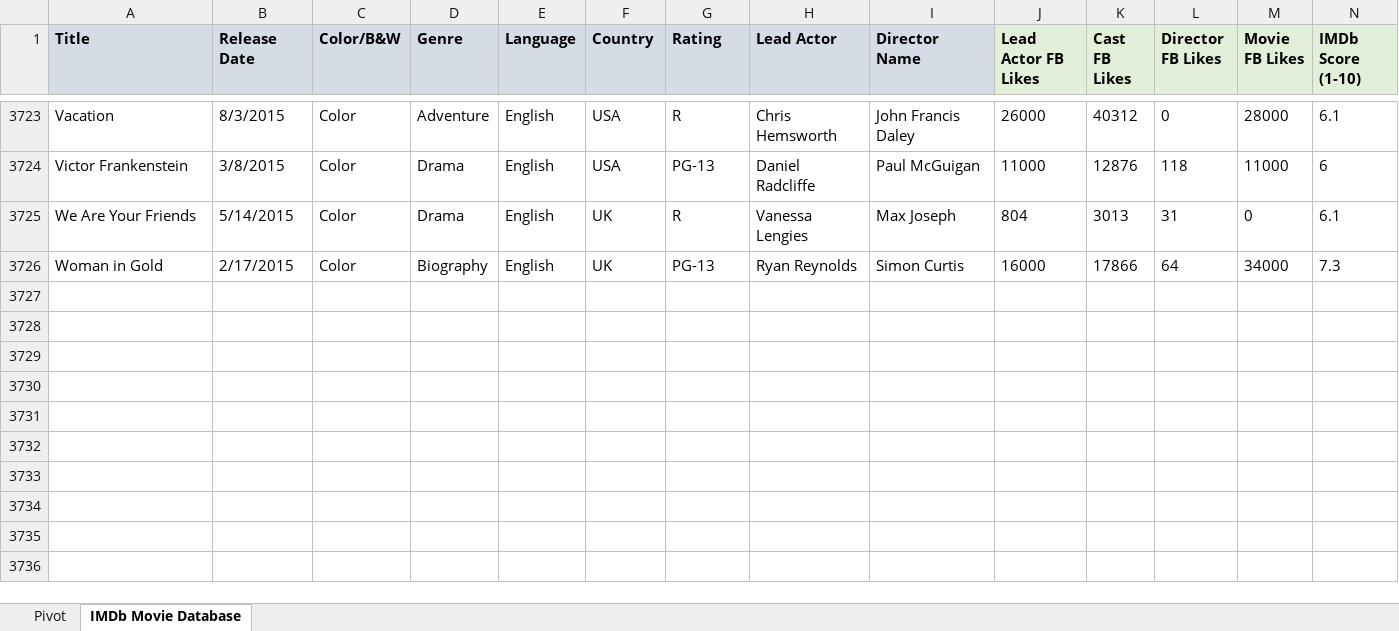
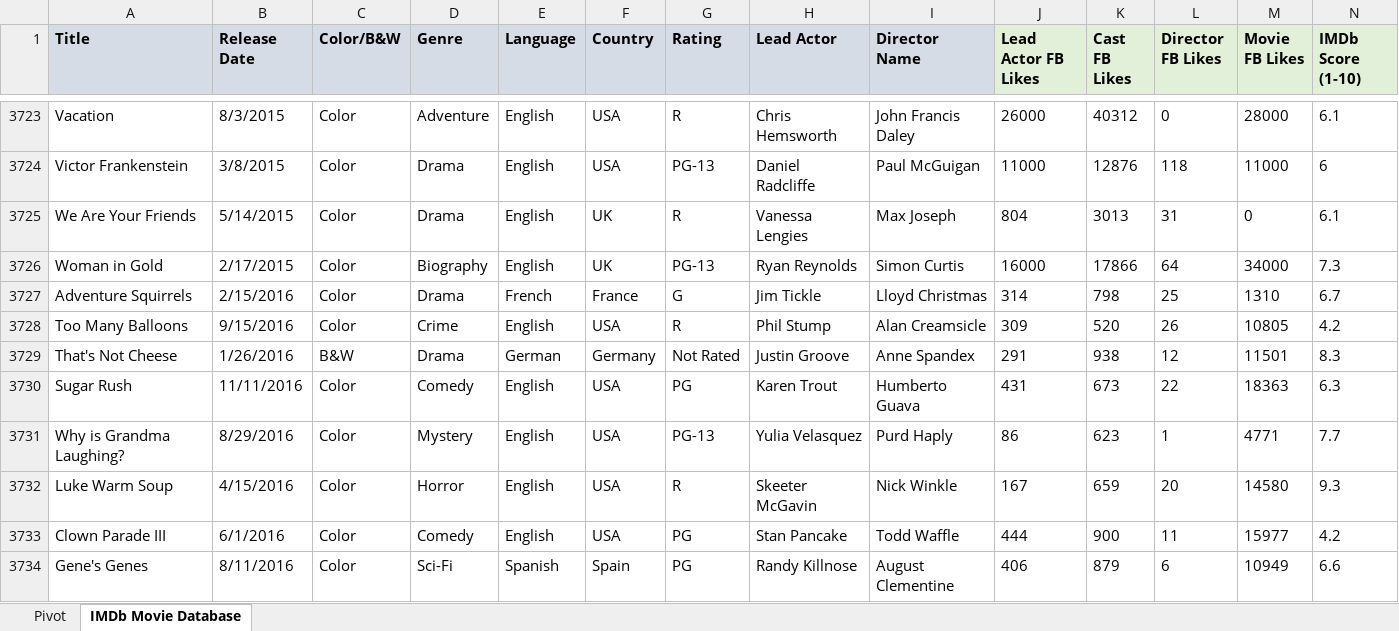
Before and after one commit to jorgeluissoto/Maven_Analytics_course, an Excel workbook: Pivot Tables/IMDbMovieDatabase-1554821516150.xlsx, sheet IMDb Movie Database, drawn as a sheet; only a part is shown, gaps mark what is left out; values as stored, in another font and other column widths than the file's, no borders; table styles not drawn; rows hold the shown columns only; the diff names each change by its address in the sheet, - before the commit and + after, or states it on an @@ line.

```diff
--- a/Pivot Tables/IMDbMovieDatabase-1554821516150.xlsx (sheet IMDb Movie Database)
+++ b/Pivot Tables/IMDbMovieDatabase-1554821516150.xlsx (sheet IMDb Movie Database)
+row 3727: Adventure Squirrels | 2/15/2016 | Color | Drama | French | France | G | Jim Tickle | Lloyd Christmas | 314 | 798 | 25 | 1310 | 6.7
+row 3728: Too Many Balloons | 9/15/2016 | Color | Crime | English | USA | R | Phil Stump | Alan Creamsicle | 309 | 520 | 26 | 10805 | 4.2
+row 3729: That's Not Cheese | 1/26/2016 | B&W | Drama | German | Germany | Not Rated | Justin Groove | Anne Spandex | 291 | 938 | 12 | 11501 | 8.3
+row 3730: Sugar Rush | 11/11/2016 | Color | Comedy | English | USA | PG | Karen Trout | Humberto Guava | 431 | 673 | 22 | 18363 | 6.3
+row 3731: Why is Grandma Laughing? | 8/29/2016 | Color | Mystery | English | USA | PG-13 | Yulia Velasquez | Purd Haply | 86 | 623 | 1 | 4771 | 7.7
+row 3732: Luke Warm Soup | 4/15/2016 | Color | Horror | English | USA | R | Skeeter McGavin | Nick Winkle | 167 | 659 | 20 | 14580 | 9.3
+row 3733: Clown Parade III | 6/1/2016 | Color | Comedy | English | USA | PG | Stan Pancake | Todd Waffle | 444 | 900 | 11 | 15977 | 4.2
+row 3734: Gene's Genes | 8/11/2016 | Color | Sci-Fi | Spanish | Spain | PG | Randy Killnose | August Clementine | 406 | 879 | 6 | 10949 | 6.6
```
Also changed, not shown: sheet Pivot, 3 other files.
